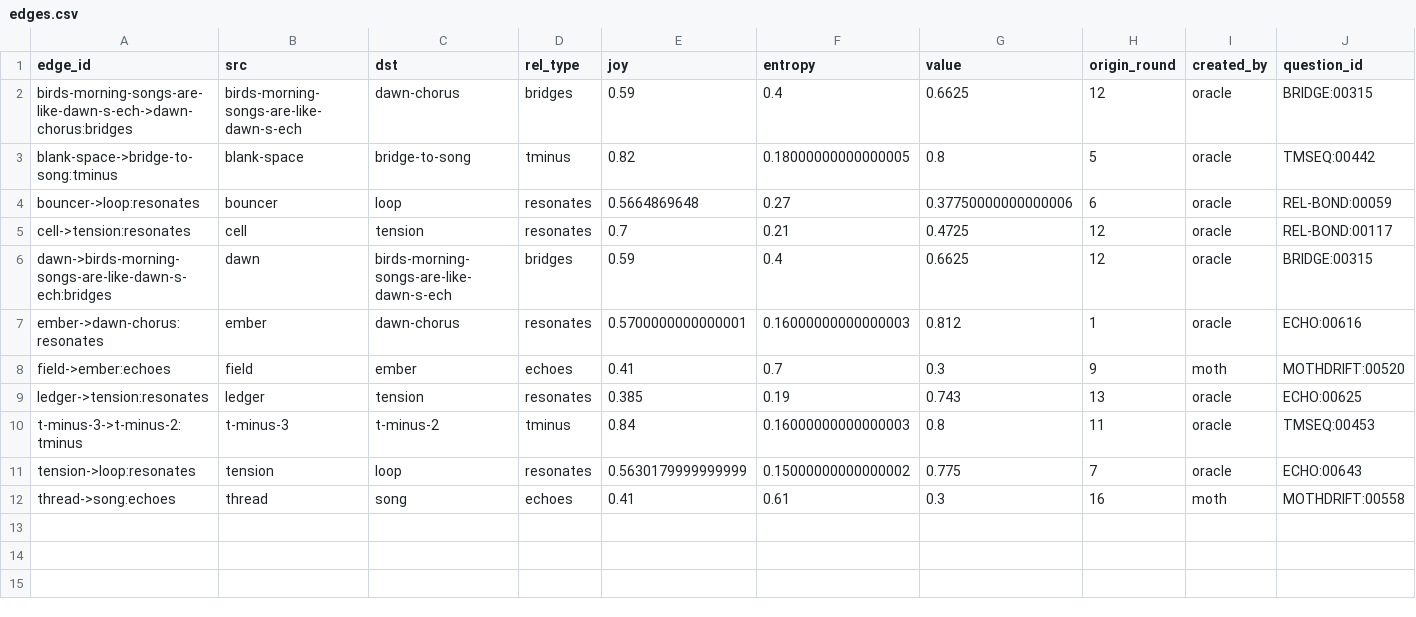
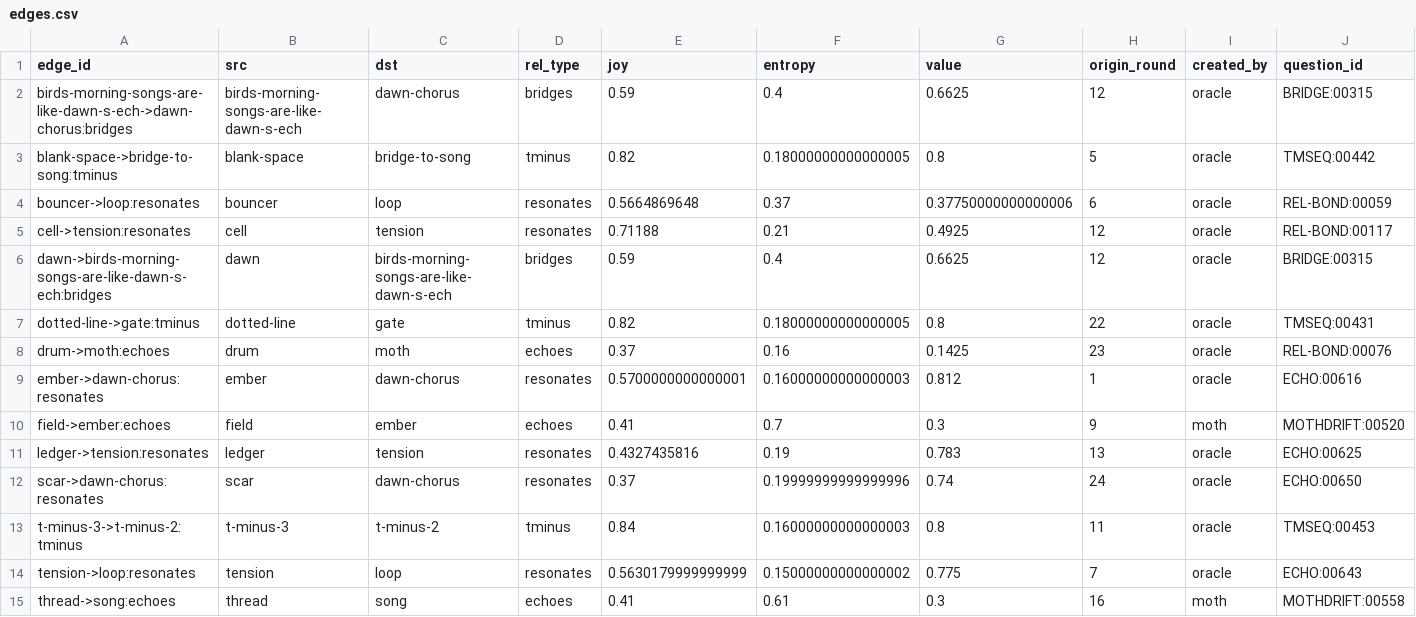
Before and after one commit to SuperInstance/quilt-matrix, a CSV file: runs/night3/matrix/edges.csv, drawn as a sheet; only a part is shown; addresses are those after the commit; rows hold the shown columns only; the diff names each change by its address in the sheet, - before the commit and + after, or states it on an @@ line.

Commit message:
quilt-matrix: through round 24 (nodes=55 edges=14 balance=0.9753)

```diff
--- a/runs/night3/matrix/edges.csv
+++ b/runs/night3/matrix/edges.csv
-F4 (entropy): 0.27
+F4 (entropy): 0.37
-E5 (joy): 0.7
+E5 (joy): 0.71188
-G5 (value): 0.4725
+G5 (value): 0.4925
+row 7: dotted-line->gate:tminus | dotted-line | gate | tminus | 0.82 | 0.18000000000000005 | 0.8 | 22 | oracle | TMSEQ:00431
+row 8: drum->moth:echoes | drum | moth | echoes | 0.37 | 0.16 | 0.1425 | 23 | oracle | REL-BOND:00076
-E11 (joy): 0.385
+E11 (joy): 0.4327435816
-G11 (value): 0.743
+G11 (value): 0.783
+row 12: scar->dawn-chorus:resonates | scar | dawn-chorus | resonates | 0.37 | 0.19999999999999996 | 0.74 | 24 | oracle | ECHO:00650
```
Also changed, not shown: runs/night3/leaderboard.csv, runs/night3/matrix/nodes.csv, 7 other files.
